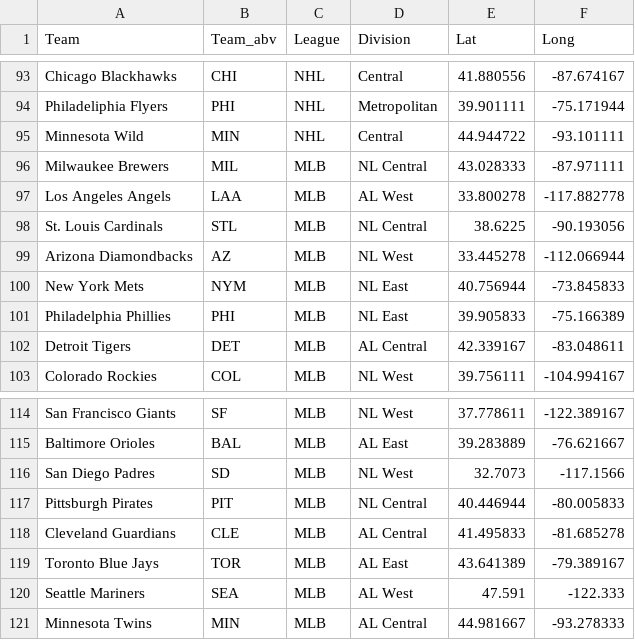
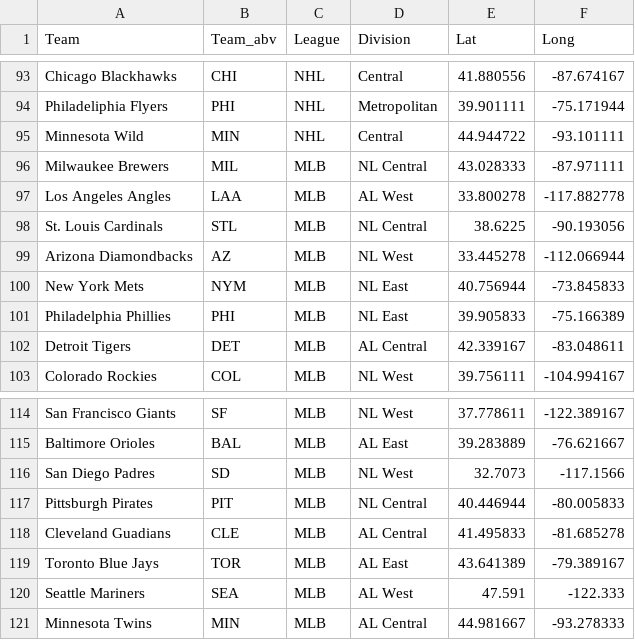
Before and after one commit to mmitry/project-3-group-06, a CSV file: database/Resources/stadiums.csv, drawn as a sheet; only a part is shown, gaps mark what is left out.

```diff
--- a/database/Resources/stadiums.csv
+++ b/database/Resources/stadiums.csv
@@ -96,3 +96,3 @@ Minnesota Wild,MIN,NHL,Central,44.944722,-93.101111
 Milwaukee Brewers,MIL,MLB,NL Central,43.028333,-87.971111
-Los Angeles Angels,LAA,MLB,AL West,33.800278,-117.882778
+Los Angeles Angles,LAA,MLB,AL West,33.800278,-117.882778
 St. Louis Cardinals,STL,MLB,NL Central,38.6225,-90.193056
@@ -117,3 +117,3 @@ San Diego Padres,SD,MLB,NL West,32.7073,-117.1566
 Pittsburgh Pirates,PIT,MLB,NL Central,40.446944,-80.005833
-Cleveland Guardians,CLE,MLB,AL Central,41.495833,-81.685278
+Cleveland Guadians,CLE,MLB,AL Central,41.495833,-81.685278
 Toronto Blue Jays,TOR,MLB,AL East,43.641389,-79.389167
```
Also changed, not shown: database/Resources/mlb_dataset.csv, database/Resources/stadiums_mlb.csv, 15 other files.
